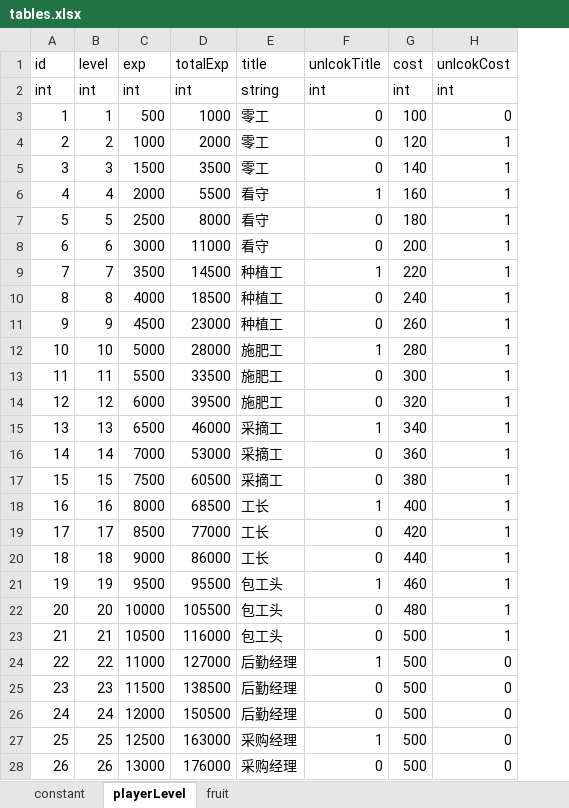
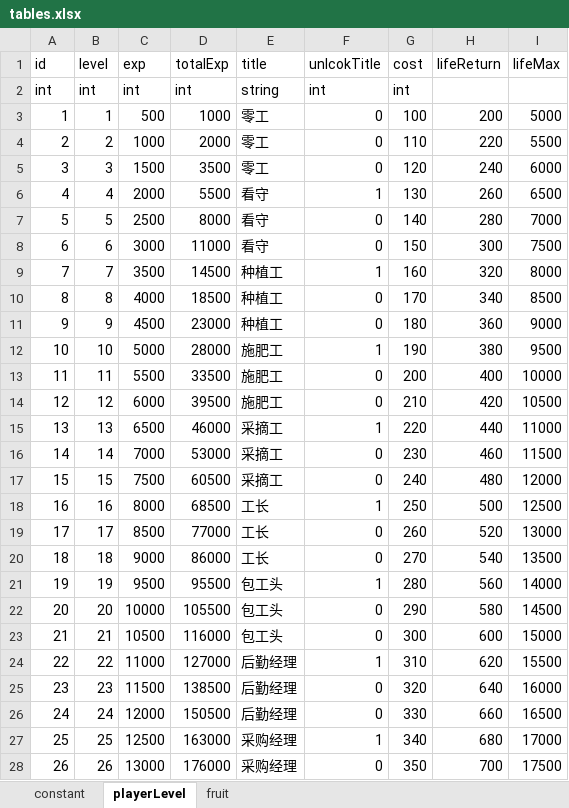
Before and after one commit to bjsky/sgj, an Excel workbook: tables.xlsx, sheet playerLevel, drawn as a sheet; only a part is shown; values as stored, in another font and other column widths than the file's, no borders; removed rows and columns are numbered as before the commit, all else as after; the diff covers the shown part only; the diff names each change by its address in the sheet, - before the commit and + after, or states it on an @@ line.

```diff
--- a/tables.xlsx (sheet playerLevel)
+++ b/tables.xlsx (sheet playerLevel)
-column H (unlcokCost), rows 2-28: int | 0 | 1 | 1 | 1 | 1 | 1 | 1 | 1 | 1 | 1 | 1 | 1 | 1 | 1 | 1 | 1 | 1 | 1 | 1 | 1 | 1 | 0 | 0 | 0 | 0 | 0
+column H (lifeReturn), rows 3-28: 200 | 220 | 240 | 260 | 280 | 300 | 320 | 340 | 360 | 380 | 400 | 420 | 440 | 460 | 480 | 500 | 520 | 540 | 560 | 580 | 600 | 620 | 640 | 660 | 680 | 700
+column I (lifeMax), rows 3-28: 5000 | 5500 | 6000 | 6500 | 7000 | 7500 | 8000 | 8500 | 9000 | 9500 | 10000 | 10500 | 11000 | 11500 | 12000 | 12500 | 13000 | 13500 | 14000 | 14500 | 15000 | 15500 | 16000 | 16500 | 17000 | 17500
-G4 (cost): 120
+G4 (cost): 110
-G5 (cost): 140
+G5 (cost): 120
-G6 (cost): 160
+G6 (cost): 130
-G7 (cost): 180
+G7 (cost): 140
-G8 (cost): 200
+G8 (cost): 150
-G9 (cost): 220
+G9 (cost): 160
-G10 (cost): 240
+G10 (cost): 170
-G11 (cost): 260
+G11 (cost): 180
-G12 (cost): 280
+G12 (cost): 190
-G13 (cost): 300
+G13 (cost): 200
-G14 (cost): 320
+G14 (cost): 210
-G15 (cost): 340
+G15 (cost): 220
-G16 (cost): 360
+G16 (cost): 230
-G17 (cost): 380
+G17 (cost): 240
-G18 (cost): 400
+G18 (cost): 250
-G19 (cost): 420
+G19 (cost): 260
-G20 (cost): 440
+G20 (cost): 270
-G21 (cost): 460
+G21 (cost): 280
-G22 (cost): 480
+G22 (cost): 290
-G23 (cost): 500
+G23 (cost): 300
-G24 (cost): 500
+G24 (cost): 310
-G25 (cost): 500
+G25 (cost): 320
-G26 (cost): 500
+G26 (cost): 330
-G27 (cost): 500
+G27 (cost): 340
-G28 (cost): 500
+G28 (cost): 350
```
Also changed, not shown: 23 edited cells elsewhere in this sheet, sheet constant, 36 other files.
